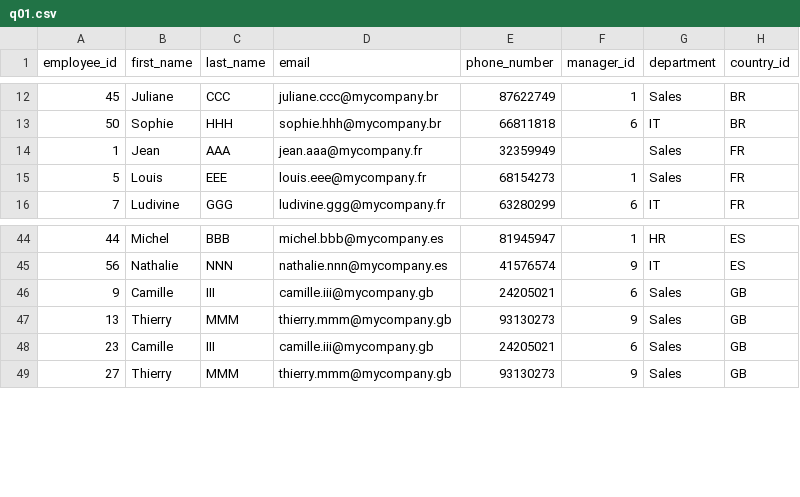
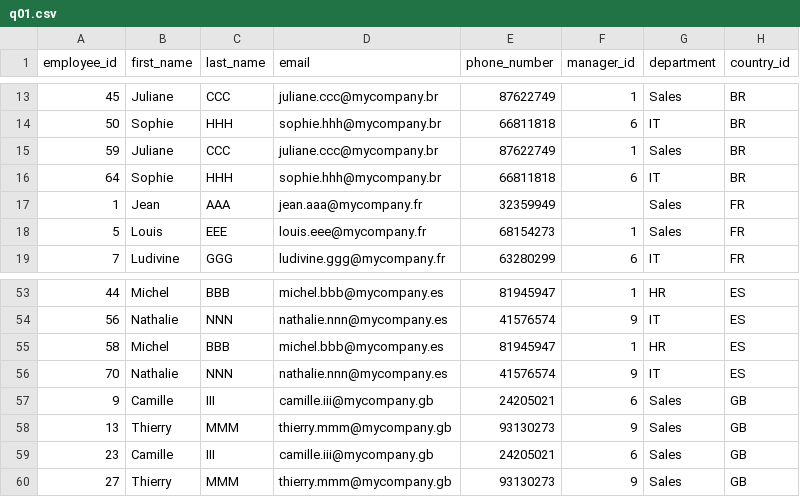
Before and after one commit to thainhienndd/BNPP_RiskAIR_TechnicalTest, a CSV file: airtech-sql/results/q01.csv, drawn as a sheet; only a part is shown, gaps mark what is left out; the diff covers the shown part only.

```diff
--- a/airtech-sql/results/q01.csv
+++ b/airtech-sql/results/q01.csv
@@ -13,2 +14,4 @@ employee_id,first_name,last_name,email,phone_number,manager_id,department,countr
 50,Sophie,HHH,sophie.hhh@mycompany.br,66811818,6,IT,BR
+59,Juliane,CCC,juliane.ccc@mycompany.br,87622749,1,Sales,BR
+64,Sophie,HHH,sophie.hhh@mycompany.br,66811818,6,IT,BR
 1,Jean,AAA,jean.aaa@mycompany.fr,32359949,,Sales,FR
@@ -45,2 +54,4 @@ employee_id,first_name,last_name,email,phone_number,manager_id,department,countr
 56,Nathalie,NNN,nathalie.nnn@mycompany.es,41576574,9,IT,ES
+58,Michel,BBB,michel.bbb@mycompany.es,81945947,1,HR,ES
+70,Nathalie,NNN,nathalie.nnn@mycompany.es,41576574,9,IT,ES
 9,Camille,III,camille.iii@mycompany.gb,24205021,6,Sales,GB
```
Also changed, not shown: 10 added rows elsewhere in this file, airtech-sql/results/q02.csv, airtech-sql/results/q04.csv, 3 other files.
